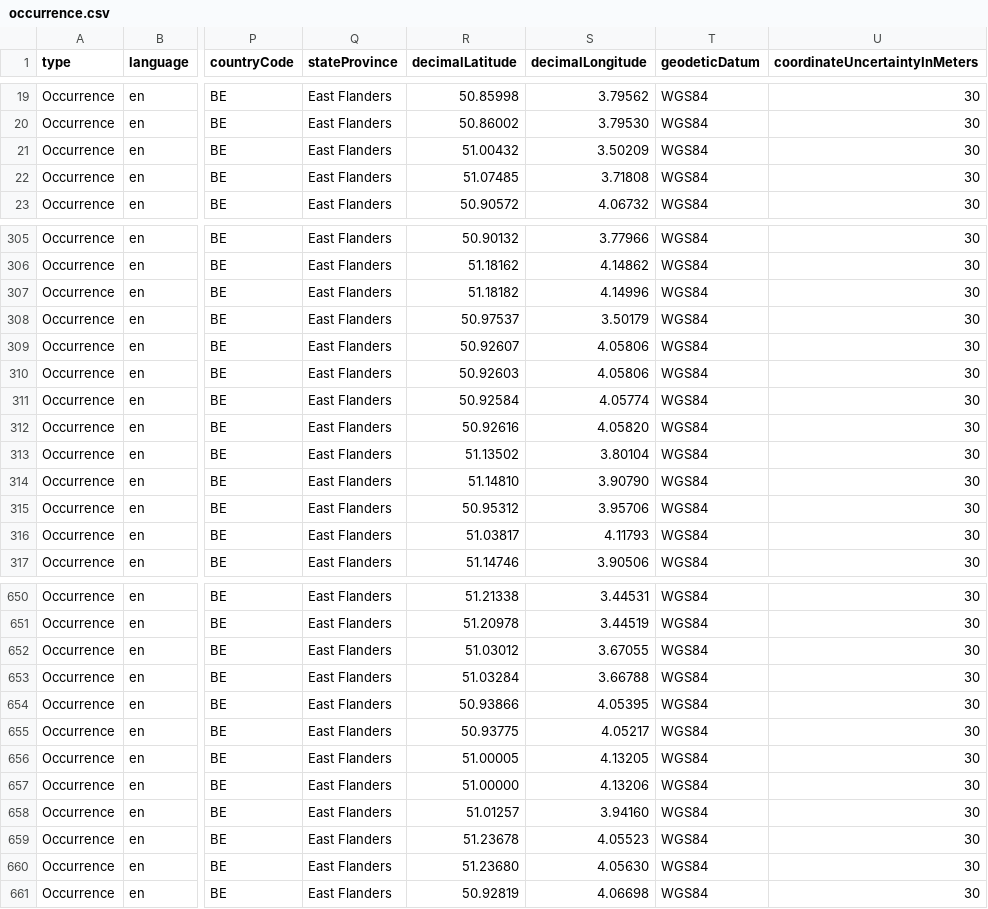
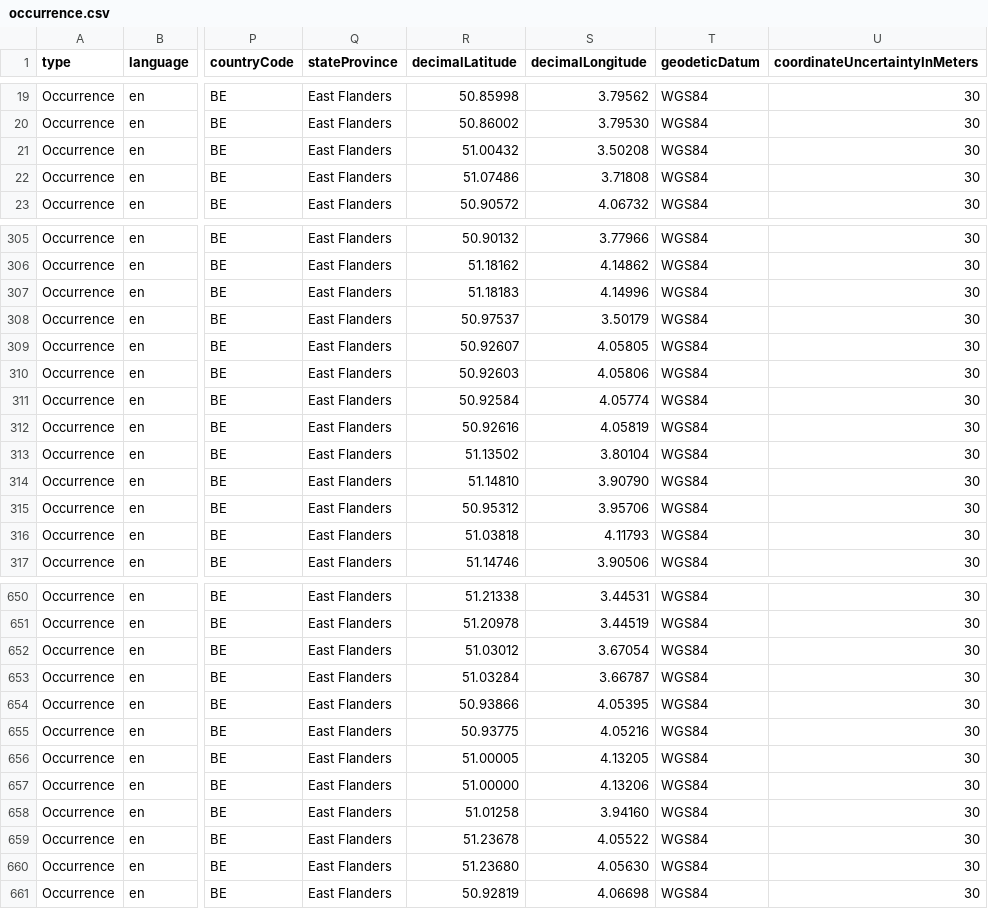
Before and after one commit to riparias/pcm-ias-plants-occurrences, a CSV file: data/processed/occurrence.csv, drawn as a sheet; only a part is shown, gaps mark what is left out; the diff covers the shown part only; the diff names each change by its address in the sheet, - before the commit and + after, or states it on an @@ line.

Commit message:
[AUTO]Mapping
Files changed:\nM	data/processed/occurrence.csv

```diff
--- a/data/processed/occurrence.csv
+++ b/data/processed/occurrence.csv
-S21 (decimalLongitude): 3.50209
+S21 (decimalLongitude): 3.50208
-R22 (decimalLatitude): 51.07485
+R22 (decimalLatitude): 51.07486
-R307 (decimalLatitude): 51.18182
+R307 (decimalLatitude): 51.18183
-S309 (decimalLongitude): 4.05806
+S309 (decimalLongitude): 4.05805
-S312 (decimalLongitude): 4.05820
+S312 (decimalLongitude): 4.05819
-R316 (decimalLatitude): 51.03817
+R316 (decimalLatitude): 51.03818
-S652 (decimalLongitude): 3.67055
+S652 (decimalLongitude): 3.67054
-S653 (decimalLongitude): 3.66788
+S653 (decimalLongitude): 3.66787
-S655 (decimalLongitude): 4.05217
+S655 (decimalLongitude): 4.05216
-R658 (decimalLatitude): 51.01257
+R658 (decimalLatitude): 51.01258
-S659 (decimalLongitude): 4.05523
+S659 (decimalLongitude): 4.05522
```
Also changed, not shown: 80 edited cells elsewhere in this file.
